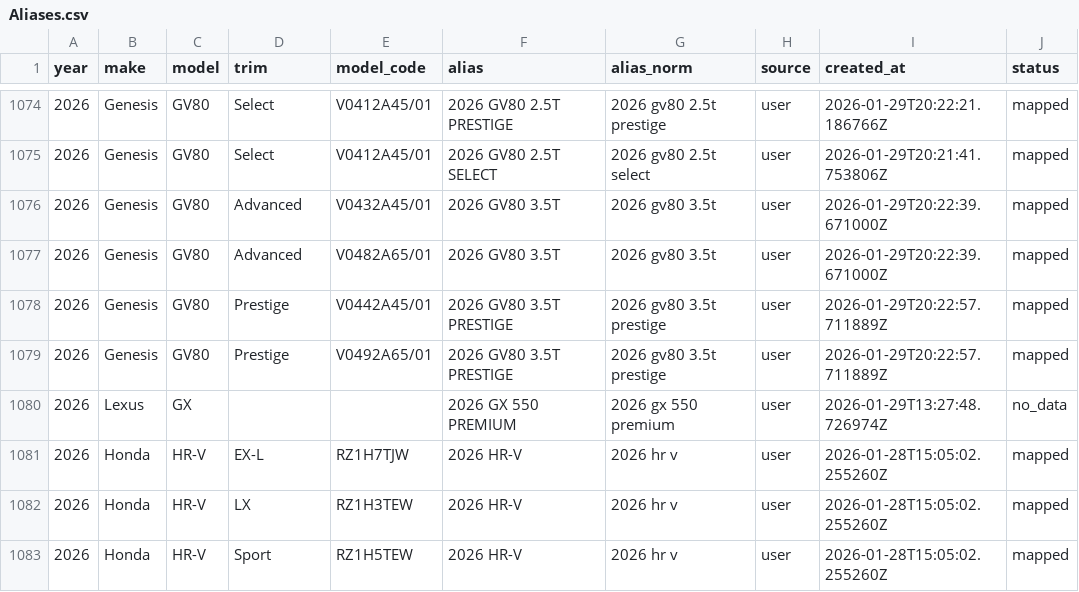
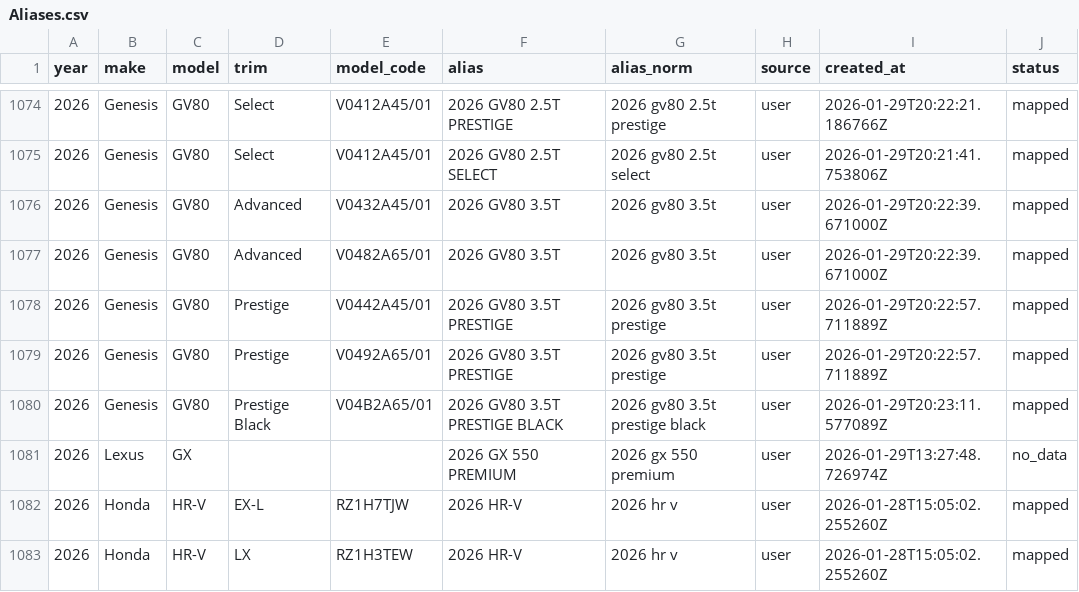
Before and after one commit to klb-text/map, a CSV file: Aliases.csv, drawn as a sheet; only a part is shown, gaps mark what is left out; the shorter side is filled out with more unchanged rows; the diff names each change by its address in the sheet, - before the commit and + after, or states it on an @@ line.

Commit message:
chore(mappings): upsert 1 row(s) via AFF UI - 1769718192.0397267

```diff
--- a/Aliases.csv
+++ b/Aliases.csv
+row 1080: 2026 | Genesis | GV80 | Prestige Black | V04B2A65/01 | 2026 GV80 3.5T PRESTIGE BLACK | 2026 gv80 3.5t prestige black | user | 2026-01-29T20:23:11.577089Z | mapped
```
